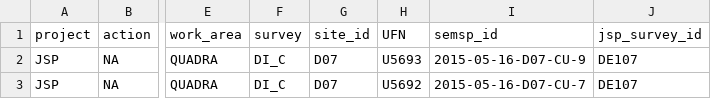
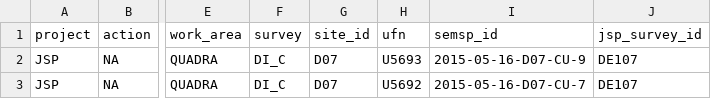
Before and after one commit to vanzahner/pink-chum-diets, a CSV file: data/pink_chum_fish_info_filtered_data.csv, drawn as a sheet; only a part is shown, gaps mark what is left out; the diff names each change by its address in the sheet, - before the commit and + after, or states it on an @@ line.

```diff
--- a/data/pink_chum_fish_info_filtered_data.csv
+++ b/data/pink_chum_fish_info_filtered_data.csv
-H1: UFN
+H1: ufn
```
Also changed, not shown: data/pink_chum_seine_raw_data.csv, 8 other files.
